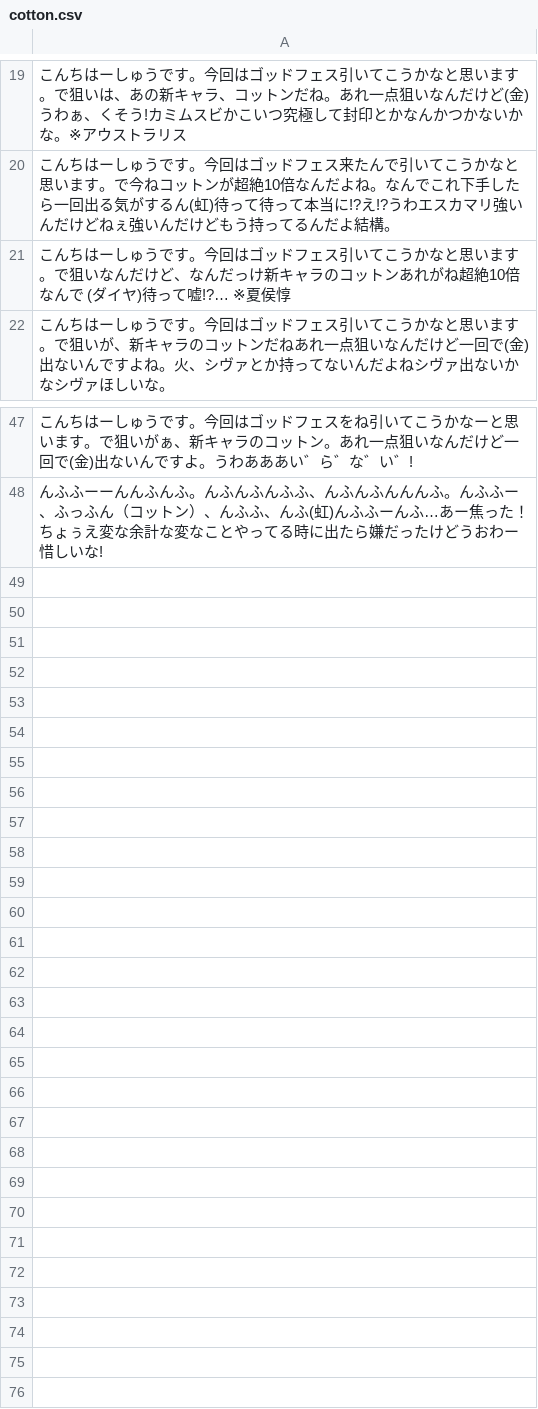
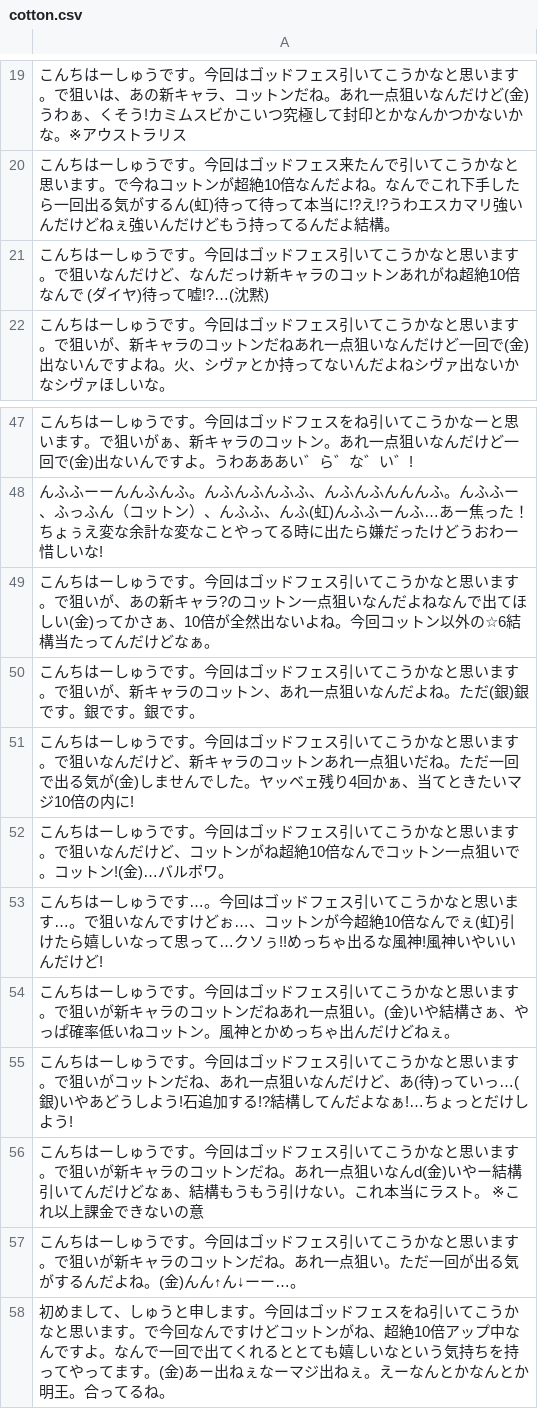
Before and after one commit to owante/yarasedouga_bot, a CSV file: csv/lost/cotton.csv, drawn as a sheet; only a part is shown, gaps mark what is left out.

Commit message:
Add text

```diff
--- a/csv/lost/cotton.csv
+++ b/csv/lost/cotton.csv
@@ -20,3 +20,3 @@
 こんちはーしゅうです。今回はゴッドフェス来たんで引いてこうかなと思います。で今ねコットンが超絶10倍なんだよね。なんでこれ下手したら一回出る気がするん(虹)待って待って本当に!?え!?うわエスカマリ強いんだけどねぇ強いんだけどもう持ってるんだよ結構。
-こんちはーしゅうです。今回はゴッドフェス引いてこうかなと思います。で狙いなんだけど、なんだっけ新キャラのコットンあれがね超絶10倍なんで　(ダイヤ)待って嘘!?… ※夏侯惇
+こんちはーしゅうです。今回はゴッドフェス引いてこうかなと思います。で狙いなんだけど、なんだっけ新キャラのコットンあれがね超絶10倍なんで　(ダイヤ)待って嘘!?…(沈黙)
 こんちはーしゅうです。今回はゴッドフェス引いてこうかなと思います。で狙いが、新キャラのコットンだねあれ一点狙いなんだけど一回で(金)出ないんですよね。火、シヴァとか持ってないんだよねシヴァ出ないかなシヴァほしいな。
@@ -48 +48,11 @@
 んふふーーんんふんふ。んふんふんふふ、んふんふんんんふ。んふふー、ふっふん（コットン）、んふふ、んふ(虹)んふふーんふ…あー焦った！ちょぅえ変な余計な変なことやってる時に出たら嫌だったけどうおわー惜しいな!
+こんちはーしゅうです。今回はゴッドフェス引いてこうかなと思います。で狙いが、あの新キャラ?のコットン一点狙いなんだよねなんで出てほしい(金)ってかさぁ、10倍が全然出ないよね。今回コットン以外の☆6結構当たってんだけどなぁ。
+こんちはーしゅうです。今回はゴッドフェス引いてこうかなと思います。で狙いが、新キャラのコットン、あれ一点狙いなんだよね。ただ(銀)銀です。銀です。銀です。
+こんちはーしゅうです。今回はゴッドフェス引いてこうかなと思います。で狙いなんだけど、新キャラのコットンあれ一点狙いだね。ただ一回で出る気が(金)しませんでした。ヤッベェ残り4回かぁ、当てときたいマジ10倍の内に!
+こんちはーしゅうです。今回はゴッドフェス引いてこうかなと思います。で狙いなんだけど、コットンがね超絶10倍なんでコットン一点狙いで。コットン!(金)…バルボワ。
+こんちはーしゅうです…。今回はゴッドフェス引いてこうかなと思います…。で狙いなんですけどぉ…、コットンが今超絶10倍なんでぇ(虹)引けたら嬉しいなって思って…クソぅ!!めっちゃ出るな風神!風神いやいいんだけど!
+こんちはーしゅうです。今回はゴッドフェス引いてこうかなと思います。で狙いが新キャラのコットンだねあれ一点狙い。(金)いや結構さぁ、やっぱ確率低いねコットン。風神とかめっちゃ出んだけどねぇ。
+こんちはーしゅうです。今回はゴッドフェス引いてこうかなと思います。で狙いがコットンだね、あれ一点狙いなんだけど、あ(待)っていっ…(銀)いやあどうしよう!石追加する!?結構してんだよなぁ!…ちょっとだけしよう!
+こんちはーしゅうです。今回はゴッドフェス引いてこうかなと思います。で狙いが新キャラのコットンだね。あれ一点狙いなんd(金)いやー結構引いてんだけどなぁ、結構もうもう引けない。これ本当にラスト。 ※これ以上課金できないの意
+こんちはーしゅうです。今回はゴッドフェス引いてこうかなと思います。で狙いが新キャラのコットンだね。あれ一点狙い。ただ一回が出る気がするんだよね。(金)んん↑ん↓ーー…。
+初めまして、しゅうと申します。今回はゴッドフェスをね引いてこうかなと思います。で今回なんですけどコットンがね、超絶10倍アップ中なんですよ。なんで一回で出てくれるととても嬉しいなという気持ちを持ってやってます。(金)あー出ねぇなーマジ出ねぇ。えーなんとかなんとか明王。合ってるね。
```
